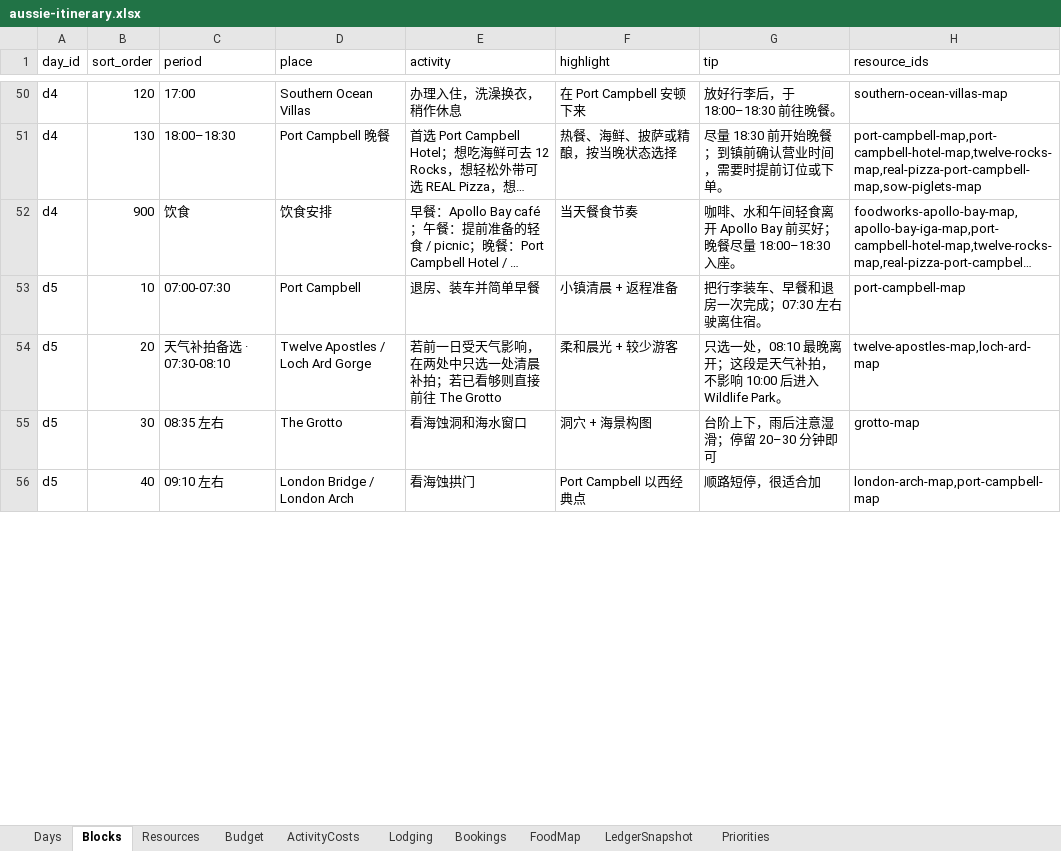
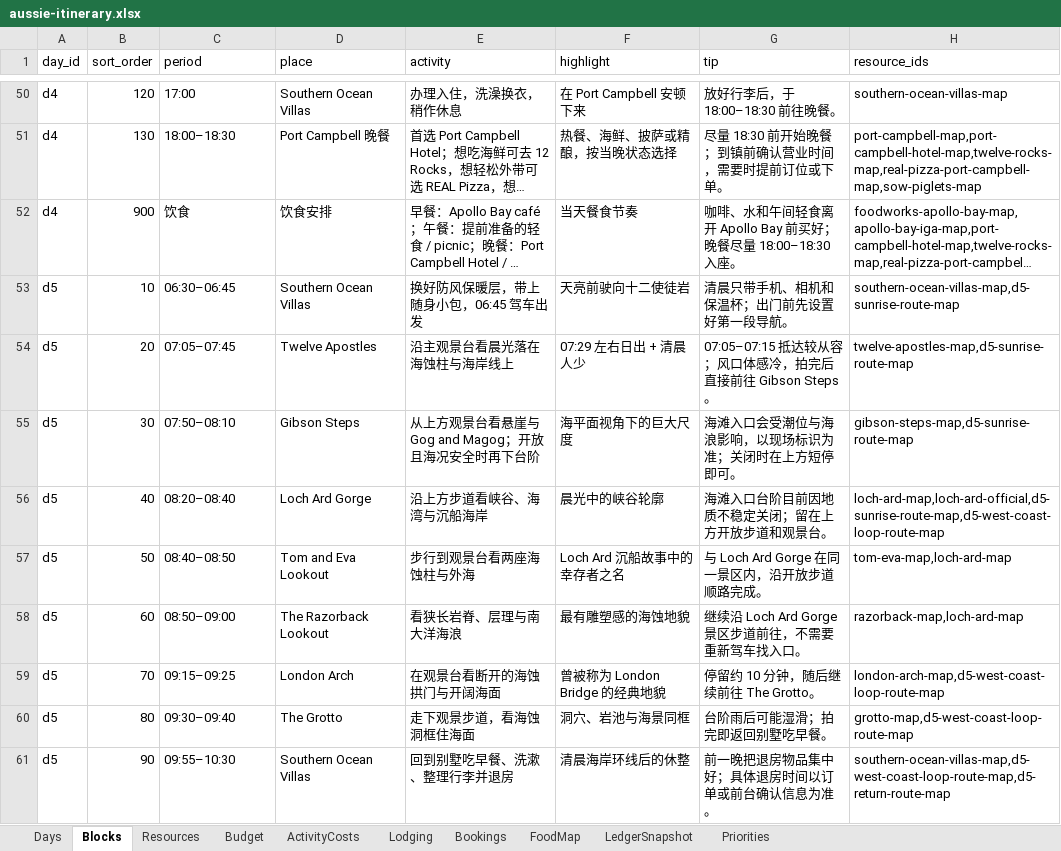
Before and after one commit to s413286943-cmyk/Aussie-Split, an Excel workbook: content/aussie-itinerary.xlsx, sheet Blocks, drawn as a sheet; only a part is shown, gaps mark what is left out; long unchanged cells end in …; values as stored, in another font and other column widths than the file's, no borders; the diff covers the shown part only; the diff names each change by its address in the sheet, - before the commit and + after, or states it on an @@ line.

Commit message:
update D5 Port Campbell return route

```diff
--- a/content/aussie-itinerary.xlsx (sheet Blocks)
+++ b/content/aussie-itinerary.xlsx (sheet Blocks)
-C53 (period): 07:00-07:30
+C53 (period): 06:30–06:45
-D53 (place): Port Campbell
+D53 (place): Southern Ocean Villas
-E53 (activity): 退房、装车并简单早餐
+E53 (activity): 换好防风保暖层，带上随身小包，06:45 驾车出发
-F53 (highlight): 小镇清晨 + 返程准备
+F53 (highlight): 天亮前驶向十二使徒岩
-G53 (tip): 把行李装车、早餐和退房一次完成；07:30 左右驶离住宿。
+G53 (tip): 清晨只带手机、相机和保温杯；出门前先设置好第一段导航。
-H53 (resource_ids): port-campbell-map
+H53 (resource_ids): southern-ocean-villas-map,d5-sunrise-route-map
-C54 (period): 天气补拍备选 · 07:30-08:10
+C54 (period): 07:05–07:45
-D54 (place): Twelve Apostles / Loch Ard Gorge
+D54 (place): Twelve Apostles
-E54 (activity): 若前一日受天气影响，在两处中只选一处清晨补拍；若已看够则直接前往 The Grotto
+E54 (activity): 沿主观景台看晨光落在海蚀柱与海岸线上
-F54 (highlight): 柔和晨光 + 较少游客
+F54 (highlight): 07:29 左右日出 + 清晨人少
-G54 (tip): 只选一处，08:10 最晚离开；这段是天气补拍，不影响 10:00 后进入 Wildlife Park。
+G54 (tip): 07:05–07:15 抵达较从容；风口体感冷，拍完后直接前往 Gibson Steps。
-H54 (resource_ids): twelve-apostles-map,loch-ard-map
+H54 (resource_ids): twelve-apostles-map,d5-sunrise-route-map
-C55 (period): 08:35 左右
+C55 (period): 07:50–08:10
-D55 (place): The Grotto
+D55 (place): Gibson Steps
-E55 (activity): 看海蚀洞和海水窗口
+E55 (activity): 从上方观景台看悬崖与 Gog and Magog；开放且海况安全时再下台阶
-F55 (highlight): 洞穴 + 海景构图
+F55 (highlight): 海平面视角下的巨大尺度
-G55 (tip): 台阶上下，雨后注意湿滑；停留 20–30 分钟即可
+G55 (tip): 海滩入口会受潮位与海浪影响，以现场标识为准；关闭时在上方短停即可。
-H55 (resource_ids): grotto-map
+H55 (resource_ids): gibson-steps-map,d5-sunrise-route-map
-C56 (period): 09:10 左右
+C56 (period): 08:20–08:40
-D56 (place): London Bridge / London Arch
+D56 (place): Loch Ard Gorge
-E56 (activity): 看海蚀拱门
+E56 (activity): 沿上方步道看峡谷、海湾与沉船海岸
-F56 (highlight): Port Campbell 以西经典点
+F56 (highlight): 晨光中的峡谷轮廓
-G56 (tip): 顺路短停，很适合加
+G56 (tip): 海滩入口台阶目前因地质不稳定关闭；留在上方开放步道和观景台。
-H56 (resource_ids): london-arch-map,port-campbell-map
+H56 (resource_ids): loch-ard-map,loch-ard-official,d5-sunrise-route-map,d5-west-coast-loop-route-map
+row 57: d5 | 50 | 08:40–08:50 | Tom and Eva Lookout | 步行到观景台看两座海蚀柱与外海 | Loch Ard 沉船故事中的幸存者之名 | 与 Loch Ard Gorge 在同一景区内，沿开放步道顺路完成。 | tom-eva-map,loch-ard-map
+row 58: d5 | 60 | 08:50–09:00 | The Razorback Lookout | 看狭长岩脊、层理与南大洋海浪 | 最有雕塑感的海蚀地貌 | 继续沿 Loch Ard Gorge 景区步道前往，不需要重新驾车找入口。 | razorback-map,loch-ard-map
+row 59: d5 | 70 | 09:15–09:25 | London Arch | 在观景台看断开的海蚀拱门与开阔海面 | 曾被称为 London Bridge 的经典地貌 | 停留约 10 分钟，随后继续前往 The Grotto。 | london-arch-map,d5-west-coast-loop-route-map
+row 60: d5 | 80 | 09:30–09:40 | The Grotto | 走下观景步道，看海蚀洞框住海面 | 洞穴、岩池与海景同框 | 台阶雨后可能湿滑；拍完即返回别墅吃早餐。 | grotto-map,d5-west-coast-loop-route-map
+row 61: d5 | 90 | 09:55–10:30 | Southern Ocean Villas | 回到别墅吃早餐、洗漱、整理行李并退房 | 清晨海岸环线后的休整 | 前一晚把退房物品集中好；具体退房时间以订单或前台确认信息为准。 | southern-ocean-villas-map,d5-west-coast-loop-route-map,d5-return-route-map
```
Also changed, not shown: 2 added rows, 3 removed rows and 10 edited cells elsewhere in this sheet, sheet Resources, sheet Days, 3 other files.
